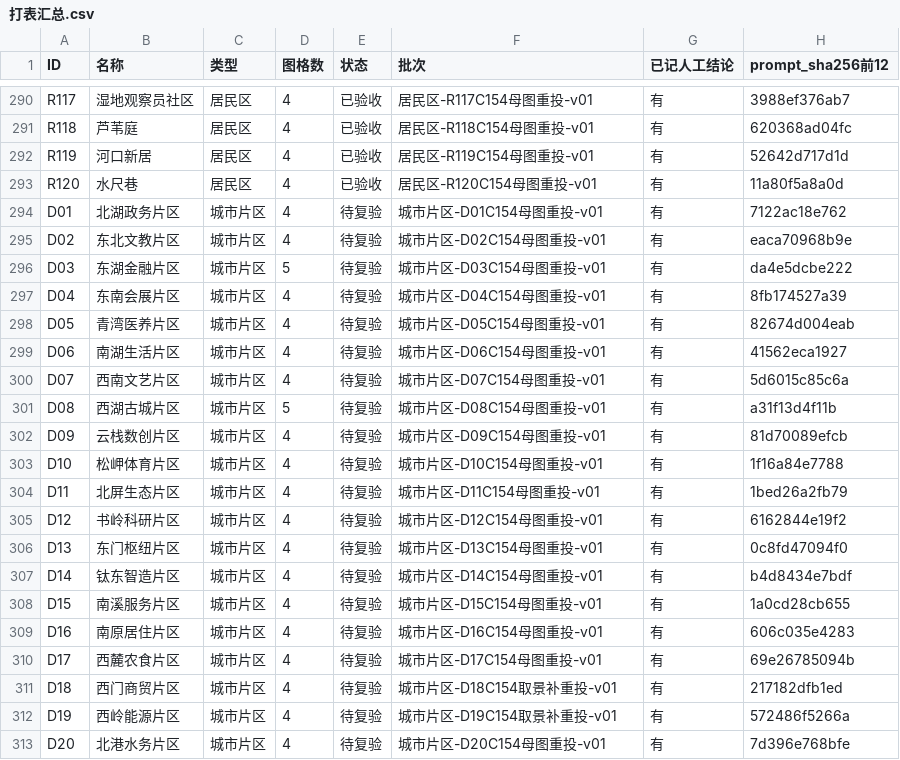
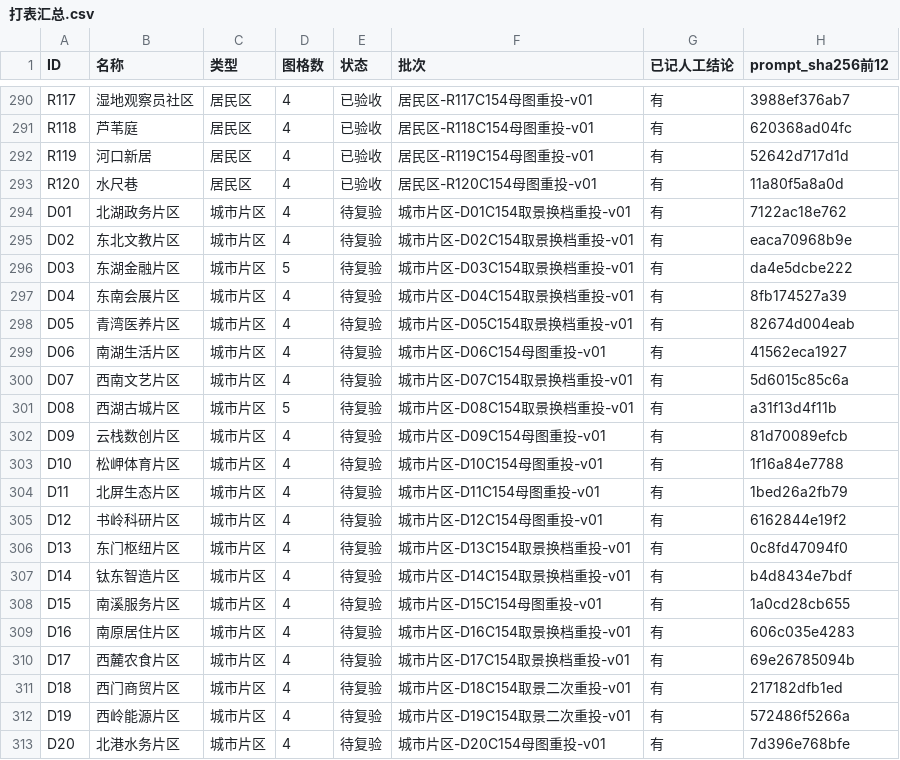
Before and after one commit to timaster0101/TicityWorldGuide, a CSV file: 数据/人工复看套件/打表汇总.csv, drawn as a sheet; only a part is shown, gaps mark what is left out.

Commit message:
data(r10): 13 条回填占格（L069 按 skip 不进格）＋图集 661 件清单与 AIGC 声明、图片资产核验 1125/1125 格（C2PA 15／iTXt 318）、R10 台账与目视结论

```diff
--- a/数据/人工复看套件/打表汇总.csv
+++ b/数据/人工复看套件/打表汇总.csv
@@ -293,10 +293,10 @@ R119,河口新居,居民区,4,已验收,居民区-R119C154母图重投-v01,有,5
 R120,水尺巷,居民区,4,已验收,居民区-R120C154母图重投-v01,有,11a80f5a8a0d
-D01,北湖政务片区,城市片区,4,待复验,城市片区-D01C154母图重投-v01,有,7122ac18e762
-D02,东北文教片区,城市片区,4,待复验,城市片区-D02C154母图重投-v01,有,eaca70968b9e
-D03,东湖金融片区,城市片区,5,待复验,城市片区-D03C154母图重投-v01,有,da4e5dcbe222
-D04,东南会展片区,城市片区,4,待复验,城市片区-D04C154母图重投-v01,有,8fb174527a39
-D05,青湾医养片区,城市片区,4,待复验,城市片区-D05C154母图重投-v01,有,82674d004eab
+D01,北湖政务片区,城市片区,4,待复验,城市片区-D01C154取景换档重投-v01,有,7122ac18e762
+D02,东北文教片区,城市片区,4,待复验,城市片区-D02C154取景换档重投-v01,有,eaca70968b9e
+D03,东湖金融片区,城市片区,5,待复验,城市片区-D03C154取景换档重投-v01,有,da4e5dcbe222
+D04,东南会展片区,城市片区,4,待复验,城市片区-D04C154取景换档重投-v01,有,8fb174527a39
+D05,青湾医养片区,城市片区,4,待复验,城市片区-D05C154取景换档重投-v01,有,82674d004eab
 D06,南湖生活片区,城市片区,4,待复验,城市片区-D06C154母图重投-v01,有,41562eca1927
-D07,西南文艺片区,城市片区,4,待复验,城市片区-D07C154母图重投-v01,有,5d6015c85c6a
-D08,西湖古城片区,城市片区,5,待复验,城市片区-D08C154母图重投-v01,有,a31f13d4f11b
+D07,西南文艺片区,城市片区,4,待复验,城市片区-D07C154取景换档重投-v01,有,5d6015c85c6a
+D08,西湖古城片区,城市片区,5,待复验,城市片区-D08C154取景换档重投-v01,有,a31f13d4f11b
 D09,云栈数创片区,城市片区,4,待复验,城市片区-D09C154母图重投-v01,有,81d70089efcb
@@ -305,9 +305,9 @@ D11,北屏生态片区,城市片区,4,待复验,城市片区-D11C154母图重投
 D12,书岭科研片区,城市片区,4,待复验,城市片区-D12C154母图重投-v01,有,6162844e19f2
-D13,东门枢纽片区,城市片区,4,待复验,城市片区-D13C154母图重投-v01,有,0c8fd47094f0
-D14,钛东智造片区,城市片区,4,待复验,城市片区-D14C154母图重投-v01,有,b4d8434e7bdf
+D13,东门枢纽片区,城市片区,4,待复验,城市片区-D13C154取景换档重投-v01,有,0c8fd47094f0
+D14,钛东智造片区,城市片区,4,待复验,城市片区-D14C154取景换档重投-v01,有,b4d8434e7bdf
 D15,南溪服务片区,城市片区,4,待复验,城市片区-D15C154母图重投-v01,有,1a0cd28cb655
-D16,南原居住片区,城市片区,4,待复验,城市片区-D16C154母图重投-v01,有,606c035e4283
-D17,西麓农食片区,城市片区,4,待复验,城市片区-D17C154母图重投-v01,有,69e26785094b
-D18,西门商贸片区,城市片区,4,待复验,城市片区-D18C154取景补重投-v01,有,217182dfb1ed
-D19,西岭能源片区,城市片区,4,待复验,城市片区-D19C154取景补重投-v01,有,572486f5266a
+D16,南原居住片区,城市片区,4,待复验,城市片区-D16C154取景换档重投-v01,有,606c035e4283
+D17,西麓农食片区,城市片区,4,待复验,城市片区-D17C154取景换档重投-v01,有,69e26785094b
+D18,西门商贸片区,城市片区,4,待复验,城市片区-D18C154取景二次重投-v01,有,217182dfb1ed
+D19,西岭能源片区,城市片区,4,待复验,城市片区-D19C154取景二次重投-v01,有,572486f5266a
 D20,北港水务片区,城市片区,4,待复验,城市片区-D20C154母图重投-v01,有,7d396e768bfe
```
Also changed, not shown: 17 other files.
